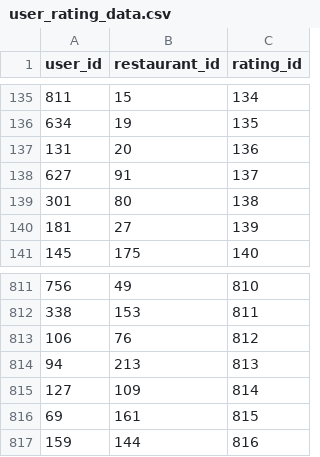
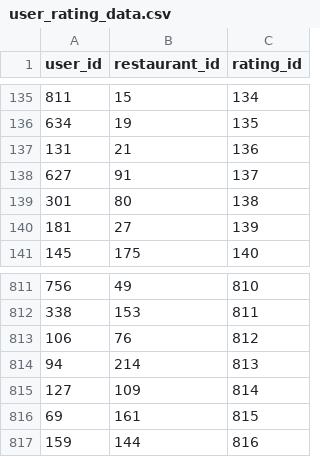
Before and after one commit to snigdhasaha7/beli_db, a CSV file: data/user_rating_data.csv, drawn as a sheet; only a part is shown, gaps mark what is left out.

Commit message:
Fixed data loading

```diff
--- a/data/user_rating_data.csv
+++ b/data/user_rating_data.csv
@@ -136,3 +136,3 @@ user_id,restaurant_id,rating_id
 634,19,135
-131,20,136
+131,21,136
 627,91,137
@@ -813,3 +813,3 @@ user_id,restaurant_id,rating_id
 106,76,812
-94,213,813
+94,214,813
 127,109,814
```
Also changed, not shown: 4 other files.
